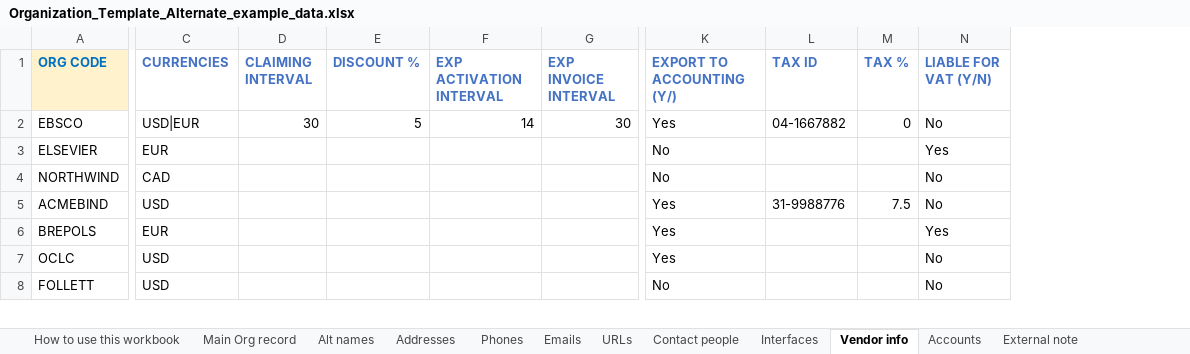
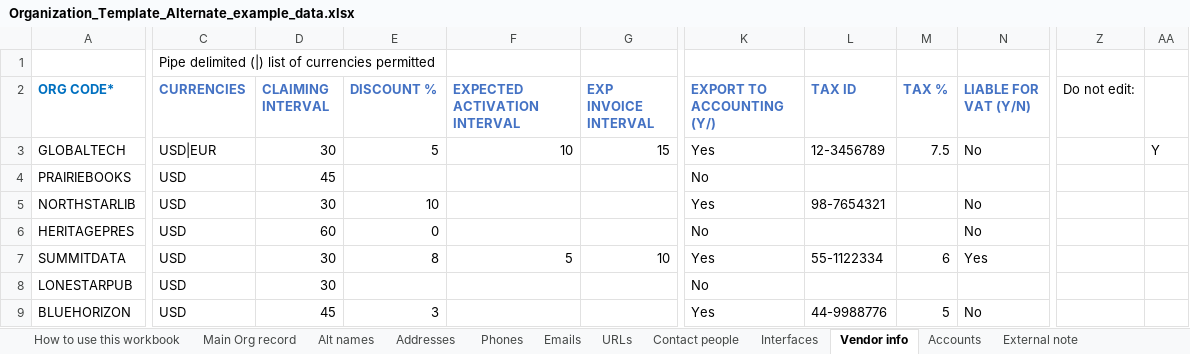
Before and after one commit to marnold-ebsco/phpOrganizationsBuilder, an Excel workbook: Organization_Template_Alternate_example_data.xlsx, sheet Vendor info, drawn as a sheet; only a part is shown, gaps mark what is left out; values as stored, in another font and other column widths than the file's, no borders; removed rows and columns are numbered as before the commit, all else as after; rows hold the shown columns only; the diff covers the shown part only; the diff names each change by its address in the sheet, - before the commit and + after, or states it on an @@ line.

Commit message:
Replace the alt example workbook with a fresh 20-organization dataset
Organization_Template_Alternate_example_data.xlsx is rebuilt from
scratch as a fresh copy of the current (post-edit) blank
Organization_Template_Alternate.xlsx, populated with 20 organizations
instead of the previous 16:

  - GLOBALTECH (the first organization) has a value in every real
    column on every sheet -- Main Org record, Alt names, Addresses,
    Phones, Emails, URLs, Contact people, Interfaces, Vendor info,
    Accounts, and External note -- so it alone exercises every field
    this package understands.
  - GLOBALTECH plus 4 other organizations (PRAIRIEBOOKS, NORTHSTARLIB,
    HERITAGEPRES, SUMMITDATA) each have 2 rows on every one of Alt
    names/Addresses/Phones/Emails/URLs/Contact people/Interfaces/
    Accounts, satisfying "at least 5 records with multiple lines" for
    every one of those sheets.
  - The remaining 15 organizations vary from minimal (Main Org record
    only) to moderately filled out, for a realistic mix rather than
    20 copies of the same shape.

Verified by actually running it through process_template_alt.php:
built 20 organizations, 12 contacts, 13 interfaces, 6 credentials, 7
notes, 6 categories, 6 organization types, and 4 note types, with zero
validation errors. Spot-checked the built organizations.json/
interfaces.json/credentials.json/notes.json for GLOBALTECH by hand to
confirm list-field splitting (organizationTypes, vendorCurrencies,
interface type, category lists), the new emails[].language field, and
the auto-linking/typeId/interfaceId cross-references all came out
correct. Output left in output_alt/ (gitignored) for inspection.

```diff
--- a/Organization_Template_Alternate_example_data.xlsx (sheet Vendor info)
+++ b/Organization_Template_Alternate_example_data.xlsx (sheet Vendor info)
-column A (ORG CODE), row 2: EBSCO; rows 4-5: NORTHWIND | ACMEBIND; row 7: OCLC
+column A (ORG CODE*), rows 3-4: GLOBALTECH | PRAIRIEBOOKS; row 6: HERITAGEPRES; row 9: BLUEHORIZON
-column F (EXP ACTIVATION INTERVAL), row 2: 14
+column F (EXPECTED ACTIVATION INTERVAL), row 3: 10
+column Z (Do not edit:), empty
+column AA, row 3: Y
+row 1:  | Pipe delimited (|) list of currencies permitted
-G3 (EXP INVOICE INTERVAL): 30
+G3 (EXP INVOICE INTERVAL): 15
-L3 (TAX ID): 04-1667882
+L3 (TAX ID): 12-3456789
-M3 (TAX %): 0
+M3 (TAX %): 7.5
-row 3: ELSEVIER | EUR |  |  |  |  | No |  |  | Yes
-C4 (CURRENCIES): CAD
+C4 (CURRENCIES): USD
-D4 (CLAIMING INTERVAL): (empty)
+D4 (CLAIMING INTERVAL): 45
-N4 (LIABLE FOR VAT (Y/N)): No
+N4 (LIABLE FOR VAT (Y/N)): (empty)
+row 5: NORTHSTARLIB | USD | 30 | 10 |  |  | Yes | 98-7654321 |  | No
-D6 (CLAIMING INTERVAL): (empty)
+D6 (CLAIMING INTERVAL): 60
-E6 (DISCOUNT %): (empty)
+E6 (DISCOUNT %): 0
-K6 (EXPORT TO ACCOUNTING (Y/)): Yes
+K6 (EXPORT TO ACCOUNTING (Y/)): No
-L6 (TAX ID): 31-9988776
+L6 (TAX ID): (empty)
-M6 (TAX %): 7.5
+M6 (TAX %): (empty)
-row 6: BREPOLS | EUR |  |  |  |  | Yes |  |  | Yes
+row 7: SUMMITDATA | USD | 30 | 8 | 5 | 10 | Yes | 55-1122334 | 6 | Yes
+row 8: LONESTARPUB | USD | 30 |  |  |  | No
-D9 (CLAIMING INTERVAL): (empty)
+D9 (CLAIMING INTERVAL): 45
-E9 (DISCOUNT %): (empty)
+E9 (DISCOUNT %): 3
-L9 (TAX ID): (empty)
+L9 (TAX ID): 44-9988776
-M9 (TAX %): (empty)
+M9 (TAX %): 5
-row 8: FOLLETT | USD |  |  |  |  | No |  |  | No
```
Also changed, not shown: 1 removed row, 11 added columns and 6 edited cells elsewhere in this sheet, sheet Addresses, sheet Main Org record, sheet Accounts, sheet Interfaces, sheet Phones, sheet Contact people, 5 more sheets.
